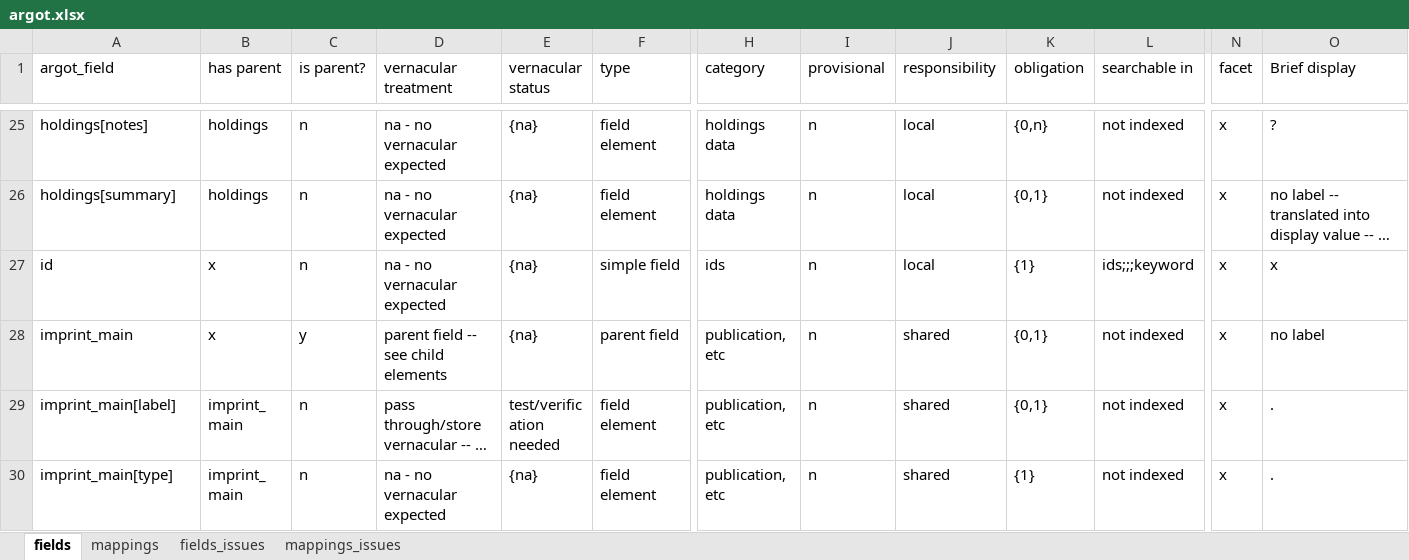
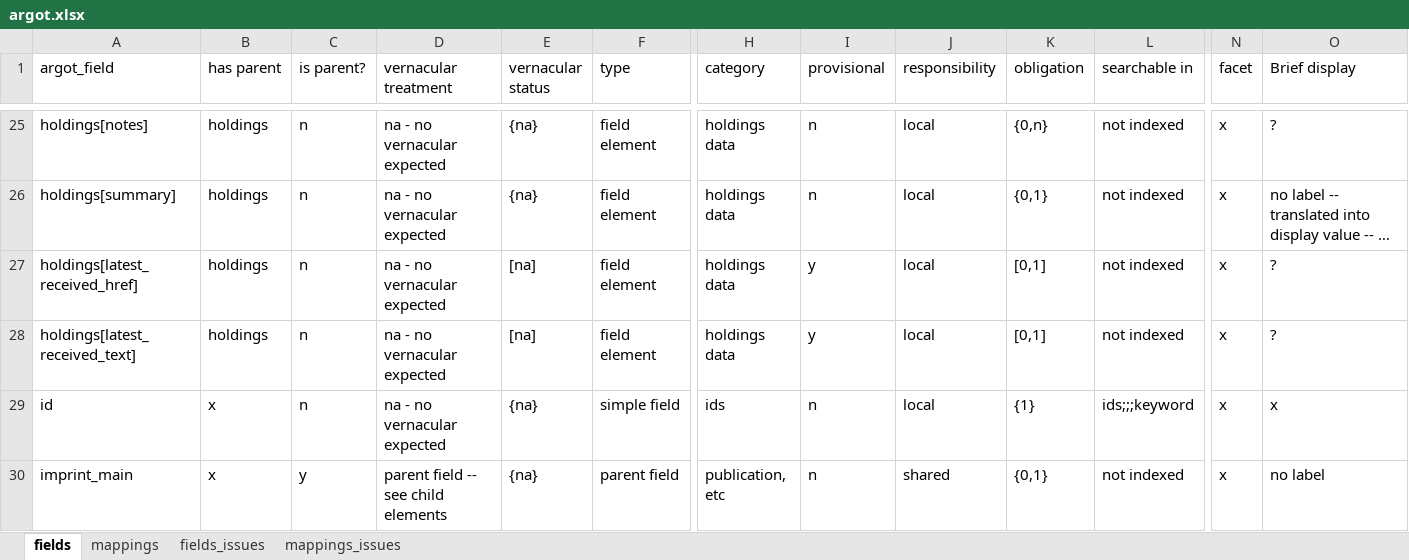
Before and after one commit to trln/data-documentation, an Excel workbook: argot/argot.xlsx, sheet fields, drawn as a sheet; only a part is shown, gaps mark what is left out; the shorter side is filled out with more unchanged rows; long unchanged cells end in …; values as stored, in another font and other column widths than the file's, no borders; table styles not drawn; rows hold the shown columns only; the diff names each change by its address in the sheet, - before the commit and + after, or states it on an @@ line.

Commit message:
add 'latest_received_{href,text} fields'

```diff
--- a/argot/argot.xlsx (sheet fields)
+++ b/argot/argot.xlsx (sheet fields)
+row 27: holdings[latest_received_href] | holdings | n | na - no vernacular expected | [na] | field element | holdings data | y | local | [0,1] | not indexed | x | ?
+row 28: holdings[latest_received_text] | holdings | n | na - no vernacular expected | [na] | field element | holdings data | y | local | [0,1] | not indexed | x | ?
```
Also changed, not shown: sheet mappings.
